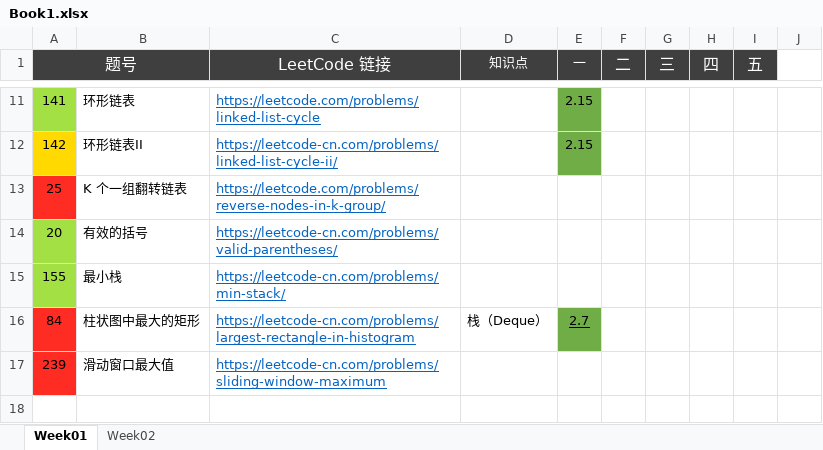
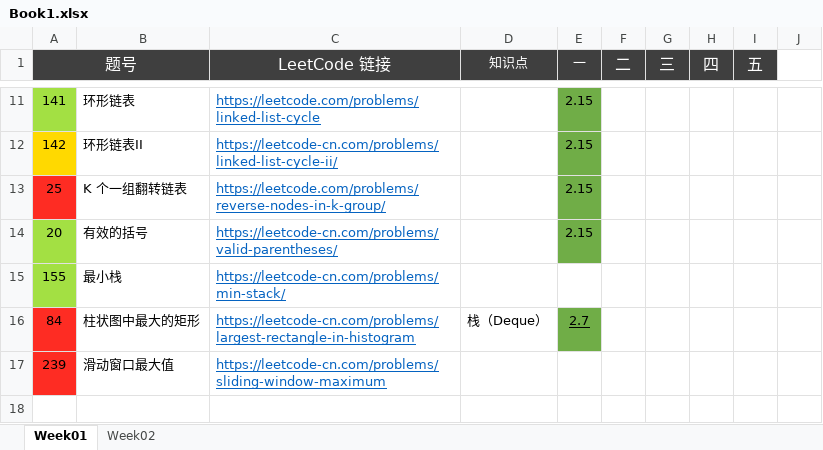
Before and after one commit to Quan-heng/LeetCodeTraining, an Excel workbook: Book1.xlsx, sheet Week01, drawn as a sheet; only a part is shown, gaps mark what is left out; values as stored, in another font and other column widths than the file's, no borders; charts and pictures not drawn; the diff names each change by its address in the sheet, - before the commit and + after, or states it on an @@ line.

```diff
--- a/Book1.xlsx (sheet Week01)
+++ b/Book1.xlsx (sheet Week01)
-E13:E14 (一): (empty)
+E13:E14 (一): 2.15
-E13:E14 fill: none
+E13:E14 fill: #70AD47
```
Also changed, not shown: charts or pictures, 4 other files.
